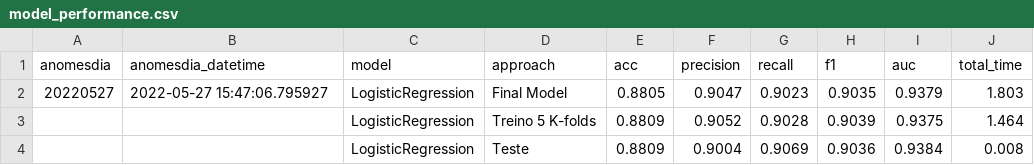
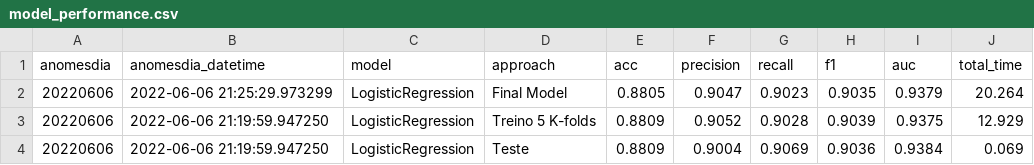
Before and after one commit to C10-Brazilian-e-commerce-modeling-team/brazilian-e-commerce, a CSV file: NLP/metrics/model_performance.csv, drawn as a sheet.

Commit message:
Make graphs with external data and NLP

```diff
--- a/NLP/metrics/model_performance.csv
+++ b/NLP/metrics/model_performance.csv
@@ -1,4 +1,4 @@
 anomesdia,anomesdia_datetime,model,approach,acc,precision,recall,f1,auc,total_time
-20220527,2022-05-27 15:47:06.795927,LogisticRegression,Final Model,0.8805,0.9047,0.9023,0.9035,0.9379,1.803
-,,LogisticRegression,Treino 5 K-folds,0.8809,0.9052,0.9028,0.9039,0.9375,1.464
-,,LogisticRegression,Teste,0.8809,0.9004,0.9069,0.9036,0.9384,0.008
+20220606,2022-06-06 21:25:29.973299,LogisticRegression,Final Model,0.8805,0.9047,0.9023,0.9035,0.9379,20.264
+20220606,2022-06-06 21:19:59.947250,LogisticRegression,Treino 5 K-folds,0.8809,0.9052,0.9028,0.9039,0.9375,12.929
+20220606,2022-06-06 21:19:59.947250,LogisticRegression,Teste,0.8809,0.9004,0.9069,0.9036,0.9384,0.069
```
Also changed, not shown: 4 other files.
